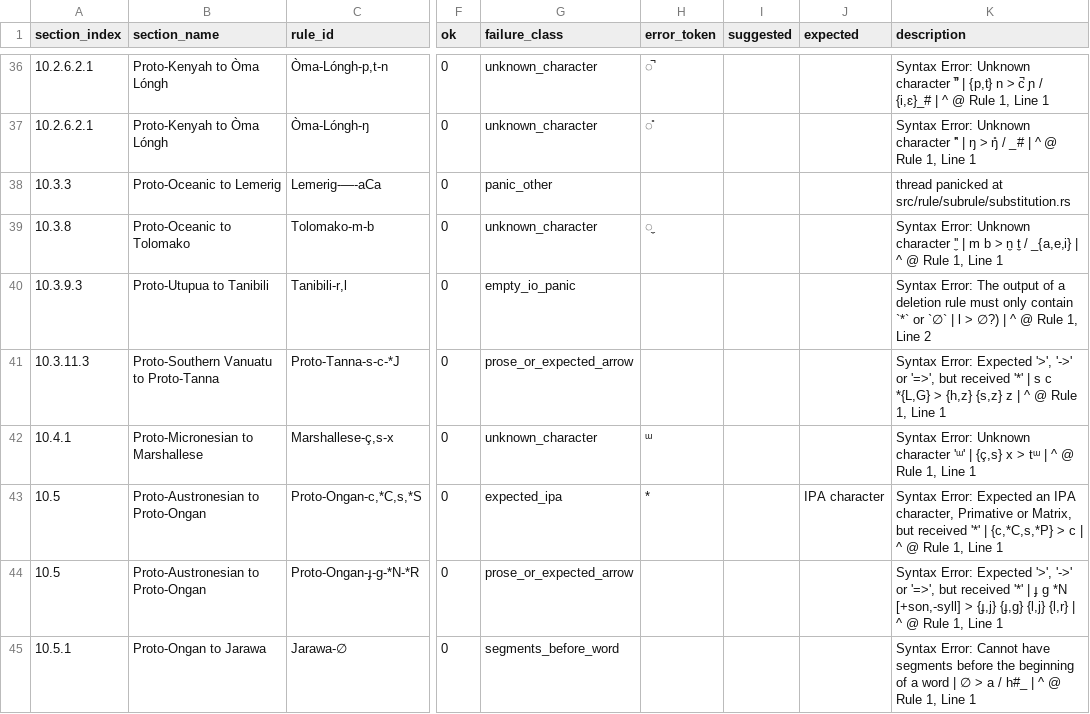
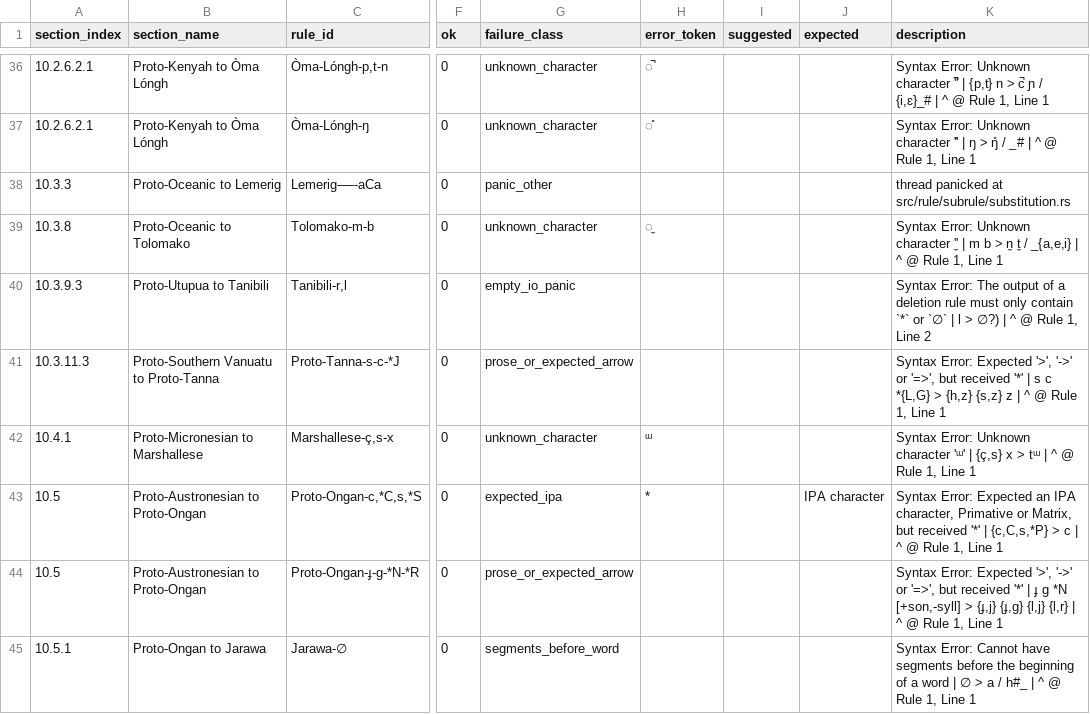
Before and after one commit to Pappa/conlanger, a CSV file: .scratch/rule-index/inventory/rule-inventory-error.csv, drawn as a sheet; only a part is shown, gaps mark what is left out; the diff covers the shown part only; the diff names each change by its address in the sheet, - before the commit and + after, or states it on an @@ line.

```diff
--- a/.scratch/rule-index/inventory/rule-inventory-error.csv
+++ b/.scratch/rule-index/inventory/rule-inventory-error.csv
-K43 (description): …'*' | {c,*C,s,*P} > c…
+K43 (description): …'*' | {c,C,s,*P} > c…
```
Also changed, not shown: 3 removed rows and 5 edited cells elsewhere in this file, .scratch/rule-index/inventory/error_clusters/expected_ipa_errors.csv, .scratch/rule-index/inventory/error_clusters/expected_underscore_errors.csv, 8 other files.
